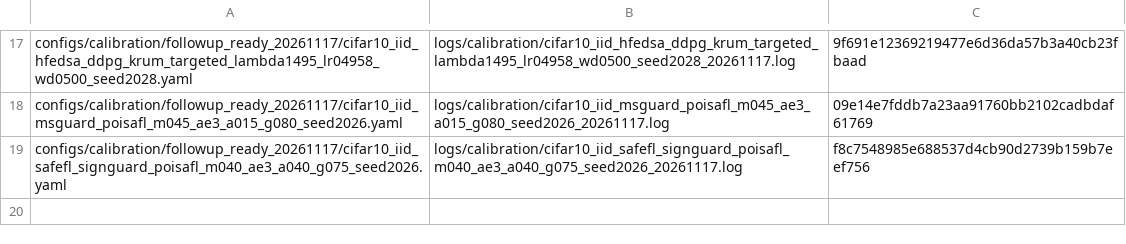
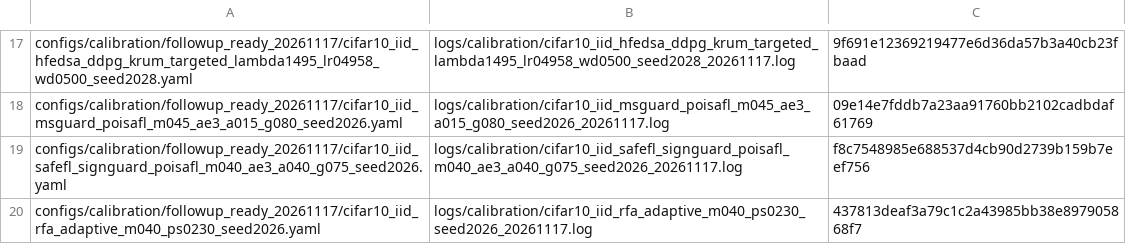
Before and after one commit to Dihaoda/H-FedSA, a TSV file: configs/calibration/followup_queue_20261117.tsv, drawn as a sheet; only a part is shown, gaps mark what is left out.

Commit message:
Queue RFA adaptive ps0.23 follow-up

```diff
--- a/configs/calibration/followup_queue_20261117.tsv
+++ b/configs/calibration/followup_queue_20261117.tsv
@@ -19 +19,2 @@ configs/calibration/followup_ready_20261117/cifar10_iid_msguard_poisafl_m045_ae3
 configs/calibration/followup_ready_20261117/cifar10_iid_safefl_signguard_poisafl_m040_ae3_a040_g075_seed2026.yaml	logs/calibration/cifar10_iid_safefl_signguard_poisafl_m040_ae3_a040_g075_seed2026_20261117.log	f8c7548985e688537d4cb90d2739b159b7eef756
+configs/calibration/followup_ready_20261117/cifar10_iid_rfa_adaptive_m040_ps0230_seed2026.yaml	logs/calibration/cifar10_iid_rfa_adaptive_m040_ps0230_seed2026_20261117.log	437813deaf3a79c1c2a43985bb38e897905868f7
```
